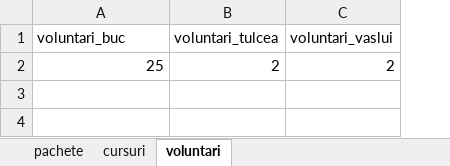
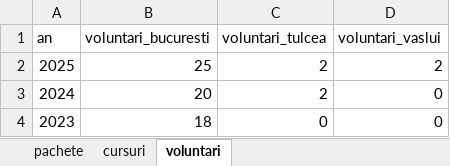
Before and after one commit to ignatandrei/PeStop, an Excel workbook: src/PeStopAnnualReport/data/centralizare_pe_stop.xlsx, sheet voluntari, drawn as a sheet; values as stored, in another font and other column widths than the file's, no borders; addresses are those after the commit; the diff names each change by its address in the sheet, - before the commit and + after, or states it on an @@ line.

Commit message:
added voluntari

```diff
--- a/src/PeStopAnnualReport/data/centralizare_pe_stop.xlsx (sheet voluntari)
+++ b/src/PeStopAnnualReport/data/centralizare_pe_stop.xlsx (sheet voluntari)
+column A (an), row 2: 2025
-B1: voluntari_buc
+B1: voluntari_bucuresti
+row 3: 2024 | 20 | 2 | 0
+row 4: 2023 | 18 | 0 | 0
```
Also changed, not shown: sheet cursuri, sheet pachete, src/PeStopAnnualReport/PSARTests/Data/invalid_package_year_sheet.xlsx, 16 other files.
